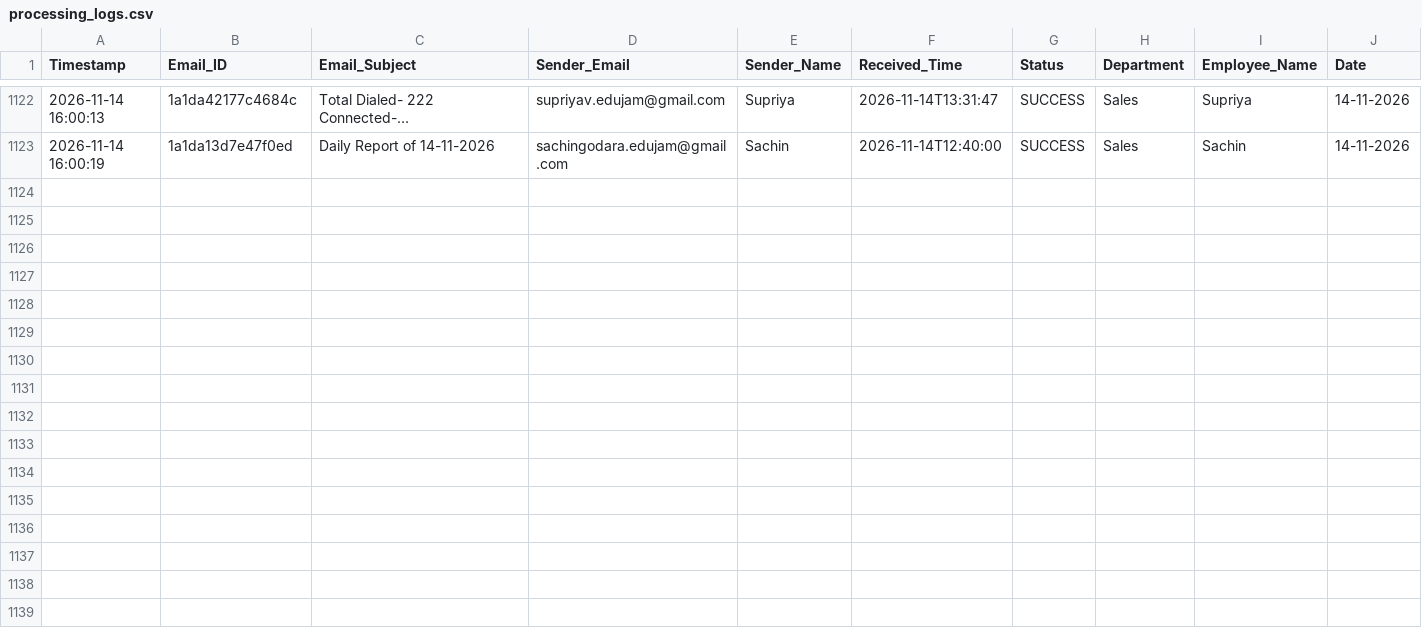
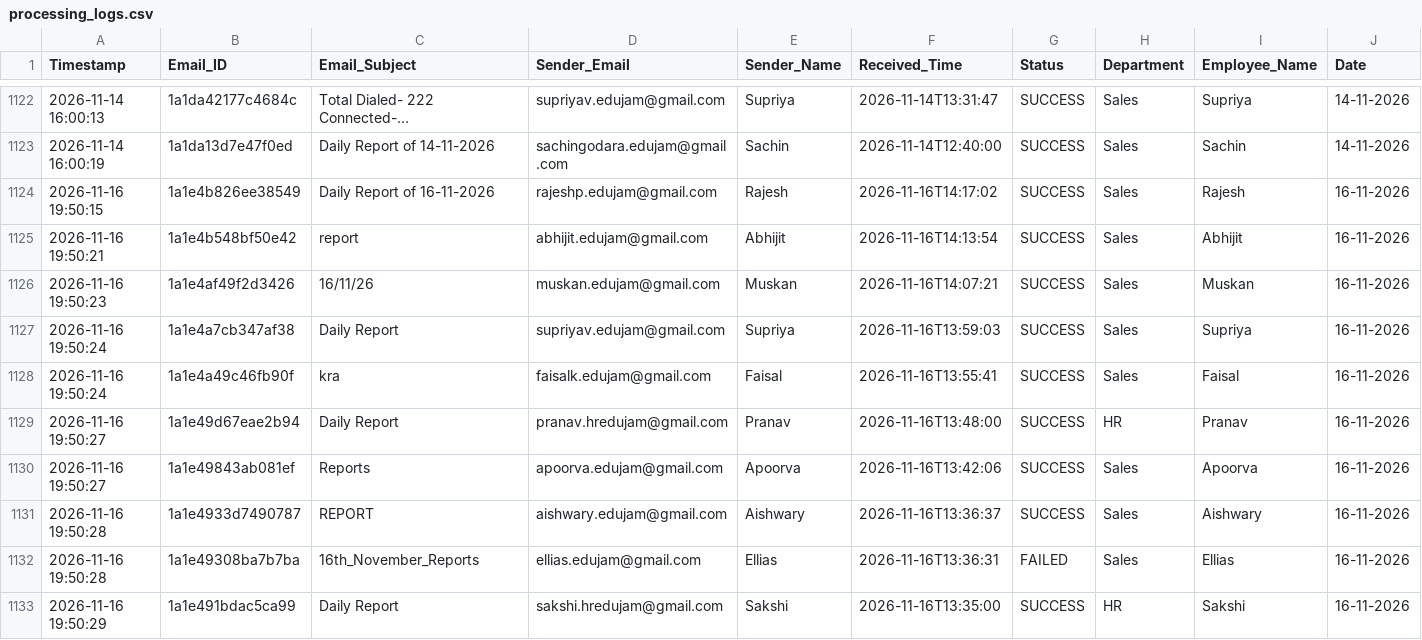
Before and after one commit to Hardik0241/Report_Automation, a CSV file: Working_Report_Editor/logs/processing_logs.csv, drawn as a sheet; only a part is shown, gaps mark what is left out; long unchanged cells end in …; rows hold the shown columns only; the diff names each change by its address in the sheet, - before the commit and + after, or states it on an @@ line.

```diff
--- a/Working_Report_Editor/logs/processing_logs.csv
+++ b/Working_Report_Editor/logs/processing_logs.csv
+row 1124: 2026-11-16 19:50:15 | 1a1e4b826ee38549 | Daily Report of 16-11-2026 | rajeshp.edujam@gmail.com | Rajesh | 2026-11-16T14:17:02 | SUCCESS | Sales | Rajesh | 16-11-2026
+row 1125: 2026-11-16 19:50:21 | 1a1e4b548bf50e42 | report | abhijit.edujam@gmail.com | Abhijit | 2026-11-16T14:13:54 | SUCCESS | Sales | Abhijit | 16-11-2026
+row 1126: 2026-11-16 19:50:23 | 1a1e4af49f2d3426 | 16/11/26 | muskan.edujam@gmail.com | Muskan | 2026-11-16T14:07:21 | SUCCESS | Sales | Muskan | 16-11-2026
+row 1127: 2026-11-16 19:50:24 | 1a1e4a7cb347af38 | Daily Report | supriyav.edujam@gmail.com | Supriya | 2026-11-16T13:59:03 | SUCCESS | Sales | Supriya | 16-11-2026
+row 1128: 2026-11-16 19:50:24 | 1a1e4a49c46fb90f | kra | faisalk.edujam@gmail.com | Faisal | 2026-11-16T13:55:41 | SUCCESS | Sales | Faisal | 16-11-2026
+row 1129: 2026-11-16 19:50:27 | 1a1e49d67eae2b94 | Daily Report | pranav.hredujam@gmail.com | Pranav | 2026-11-16T13:48:00 | SUCCESS | HR | Pranav | 16-11-2026
+row 1130: 2026-11-16 19:50:27 | 1a1e49843ab081ef | Reports | apoorva.edujam@gmail.com | Apoorva | 2026-11-16T13:42:06 | SUCCESS | Sales | Apoorva | 16-11-2026
+row 1131: 2026-11-16 19:50:28 | 1a1e4933d7490787 | REPORT | aishwary.edujam@gmail.com | Aishwary | 2026-11-16T13:36:37 | SUCCESS | Sales | Aishwary | 16-11-2026
+row 1132: 2026-11-16 19:50:28 | 1a1e49308ba7b7ba | 16th_November_Reports | ellias.edujam@gmail.com | Ellias | 2026-11-16T13:36:31 | FAILED | Sales | Ellias | 16-11-2026
+row 1133: 2026-11-16 19:50:29 | 1a1e491bdac5ca99 | Daily Report | sakshi.hredujam@gmail.com | Sakshi | 2026-11-16T13:35:00 | SUCCESS | HR | Sakshi | 16-11-2026
```
